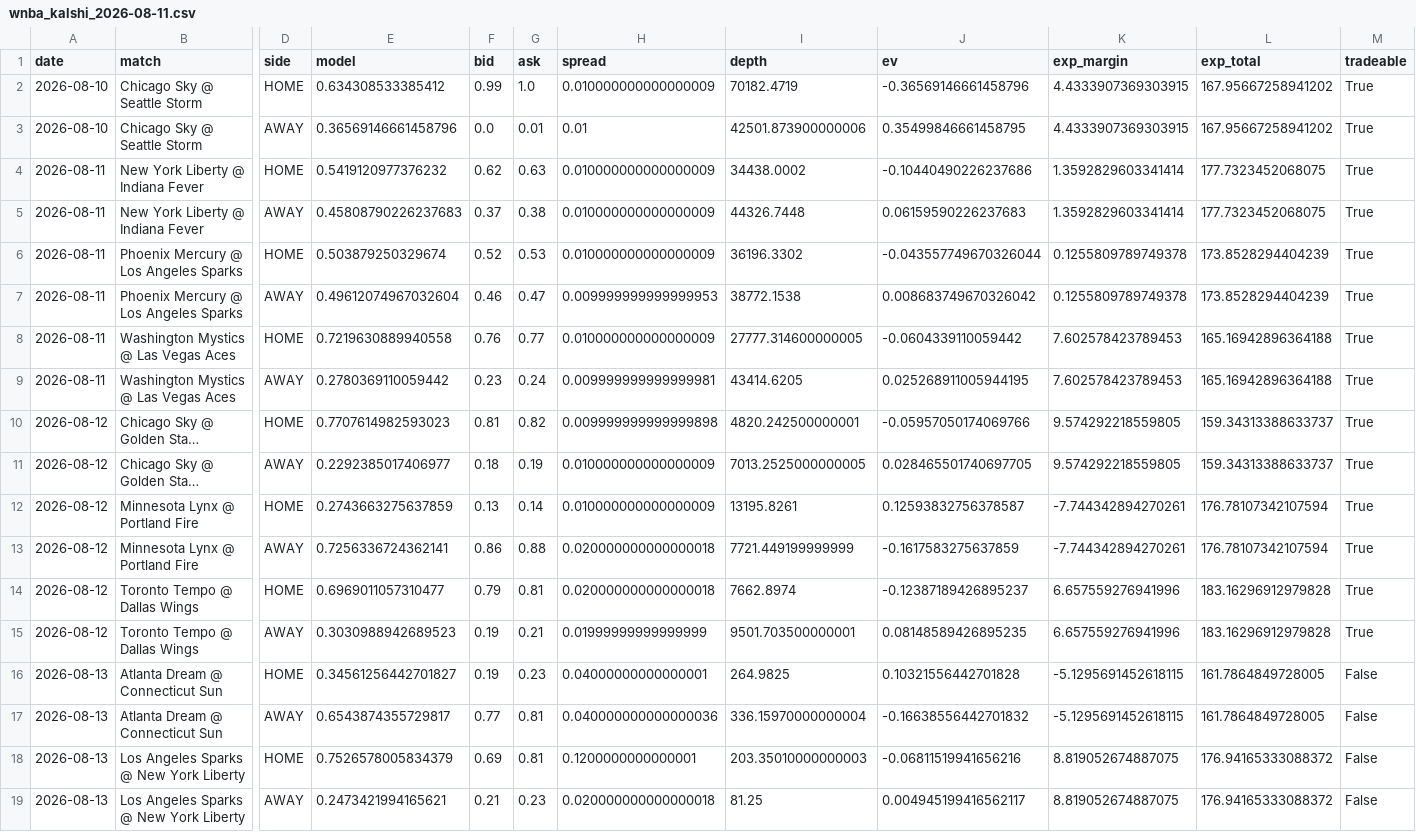
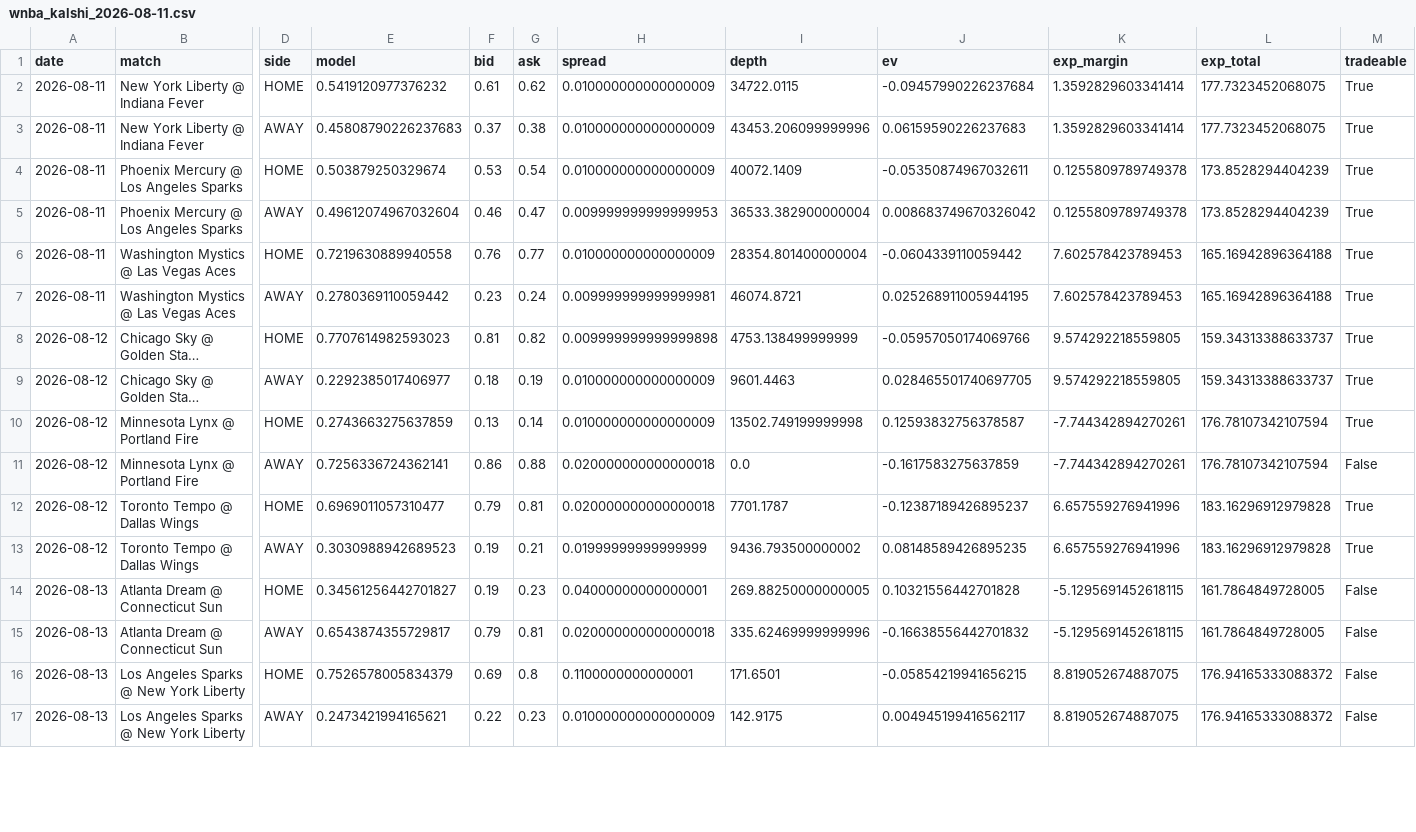
Before and after one commit to gopalaakkrishna/sports-model, a CSV file: reports/wnba_kalshi_2026-08-11.csv, drawn as a sheet; only a part is shown, gaps mark what is left out; long unchanged cells end in …; removed rows and columns are numbered as before the commit, all else as after; rows hold the shown columns only; the diff covers the shown part only; the diff names each change by its address in the sheet, - before the commit and + after, or states it on an @@ line.

```diff
--- a/reports/wnba_kalshi_2026-08-11.csv
+++ b/reports/wnba_kalshi_2026-08-11.csv
-row 2: 2026-08-10 | Chicago Sky @ Seattle Storm | HOME | 0.634308533385412 | 0.99 | 1.0 | 0.010000000000000009 | 70182.4719 | -0.36569146661458796 | 4.4333907369303915 | 167.95667258941202 | True
-row 3: 2026-08-10 | Chicago Sky @ Seattle Storm | AWAY | 0.36569146661458796 | 0.0 | 0.01 | 0.01 | 42501.873900000006 | 0.35499846661458795 | 4.4333907369303915 | 167.95667258941202 | True
-F2 (bid): 0.62
+F2 (bid): 0.61
-G2 (ask): 0.63
+G2 (ask): 0.62
-I2 (depth): 34438.0002
+I2 (depth): 34722.0115
-J2 (ev): -0.10440490226237686
+J2 (ev): -0.09457990226237684
-I3 (depth): 44326.7448
+I3 (depth): 43453.206099999996
-F4 (bid): 0.52
+F4 (bid): 0.53
-G4 (ask): 0.53
+G4 (ask): 0.54
-I4 (depth): 36196.3302
+I4 (depth): 40072.1409
-J4 (ev): -0.043557749670326044
+J4 (ev): -0.05350874967032611
-I5 (depth): 38772.1538
+I5 (depth): 36533.382900000004
-I6 (depth): 27777.314600000005
+I6 (depth): 28354.801400000004
-I7 (depth): 43414.6205
+I7 (depth): 46074.8721
-I8 (depth): 4820.242500000001
+I8 (depth): 4753.138499999999
-I9 (depth): 7013.2525000000005
+I9 (depth): 9601.4463
-I10 (depth): 13195.8261
+I10 (depth): 13502.749199999998
-I11 (depth): 7721.449199999999
+I11 (depth): 0.0
-M11 (tradeable): True
+M11 (tradeable): False
-I12 (depth): 7662.8974
+I12 (depth): 7701.1787
-I13 (depth): 9501.703500000001
+I13 (depth): 9436.793500000002
-I14 (depth): 264.9825
+I14 (depth): 269.88250000000005
-F15 (bid): 0.77
+F15 (bid): 0.79
-H15 (spread): 0.040000000000000036
+H15 (spread): 0.020000000000000018
-I15 (depth): 336.15970000000004
+I15 (depth): 335.62469999999996
-G16 (ask): 0.81
+G16 (ask): 0.8
-H16 (spread): 0.1200000000000001
+H16 (spread): 0.1100000000000001
-I16 (depth): 203.35010000000003
+I16 (depth): 171.6501
-J16 (ev): -0.06811519941656216
+J16 (ev): -0.05854219941656215
-F17 (bid): 0.21
+F17 (bid): 0.22
-H17 (spread): 0.020000000000000018
+H17 (spread): 0.010000000000000009
-I17 (depth): 81.25
+I17 (depth): 142.9175
```
Also changed, not shown: 9 edited cells elsewhere in this file, reports/mlb_predictions_2026-08-11.csv, 8 other files.
